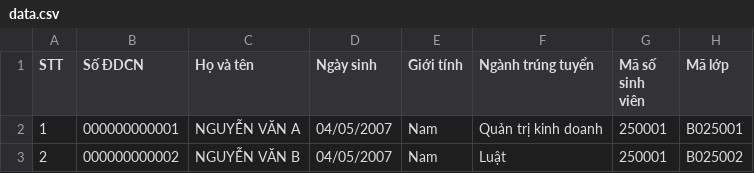
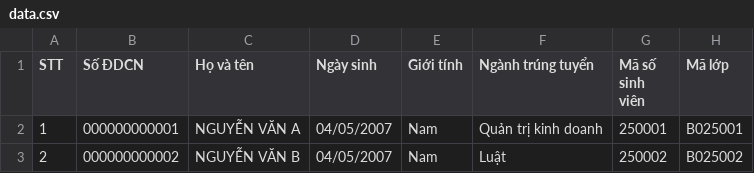
Before and after one commit to vnkgu/Tra-cuu-thong-tin, a CSV file: data.csv, drawn as a sheet.

Commit message:
Update data.csv

```diff
--- a/data.csv
+++ b/data.csv
@@ -2,2 +2,2 @@
 1,000000000001,NGUYỄN VĂN A,04/05/2007,Nam,Quản trị kinh doanh,250001,B025001
-2,000000000002,NGUYỄN VĂN B,04/05/2007,Nam,Luật,250001,B025002
+2,000000000002,NGUYỄN VĂN B,04/05/2007,Nam,Luật,250002,B025002
```
